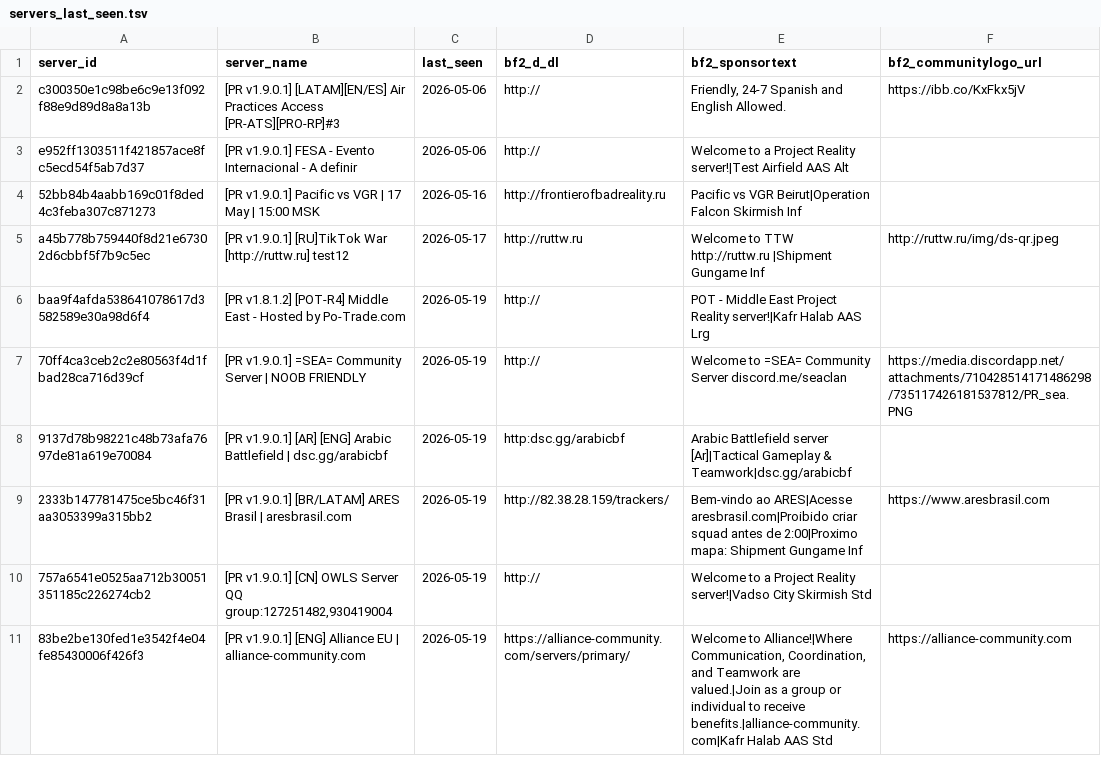
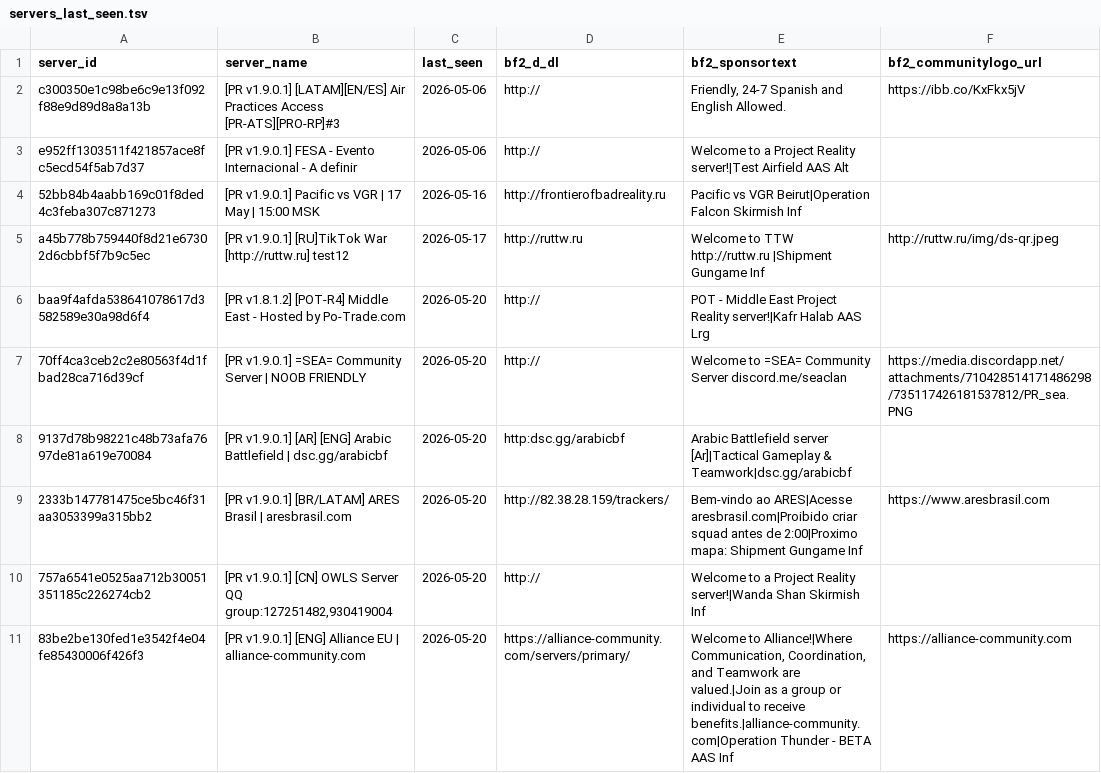
Before and after one commit to SucharMistrz/PRServerTracker, a TSV file: data/servers_last_seen.tsv, drawn as a sheet; only a part is shown; the diff covers the shown part only.

```diff
--- a/data/servers_last_seen.tsv
+++ b/data/servers_last_seen.tsv
@@ -5,7 +5,7 @@ e952ff1303511f421857ace8fc5ecd54f5ab7d37	[PR v1.9.0.1] FESA - Evento Internacion
 a45b778b759440f8d21e67302d6cbbf5f7b9c5ec	[PR v1.9.0.1] [RU]TikTok War [http://ruttw.ru] test12	2026-05-17	http://ruttw.ru	Welcome to TTW http://ruttw.ru |Shipment Gungame Inf	http://ruttw.ru/img/ds-qr.jpeg
-baa9f4afda538641078617d3582589e30a98d6f4	[PR v1.8.1.2] [POT-R4] Middle East - Hosted by Po-Trade.com	2026-05-19	http://	POT - Middle East Project Reality server!|Kafr Halab AAS Lrg	
-70ff4ca3ceb2c2e80563f4d1fbad28ca716d39cf	[PR v1.9.0.1] =SEA= Community Server | NOOB FRIENDLY	2026-05-19	http://	Welcome to =SEA= Community Server discord.me/seaclan	https://media.discordapp.net/attachments/710428514171486298/735117426181537812/PR_sea.PNG
-9137d78b98221c48b73afa7697de81a619e70084	[PR v1.9.0.1] [AR] [ENG] Arabic Battlefield | dsc.gg/arabicbf	2026-05-19	http:dsc.gg/arabicbf	Arabic Battlefield server [Ar]|Tactical Gameplay & Teamwork|dsc.gg/arabicbf	
-2333b147781475ce5bc46f31aa3053399a315bb2	[PR v1.9.0.1] [BR/LATAM] ARES Brasil | aresbrasil.com	2026-05-19	http://82.38.28.159/trackers/	Bem-vindo ao ARES|Acesse aresbrasil.com|Proibido criar squad antes de 2:00|Proximo mapa: Shipment Gungame Inf	https://www.aresbrasil.com
-757a6541e0525aa712b30051351185c226274cb2	[PR v1.9.0.1] [CN] OWLS Server QQ group:127251482,930419004	2026-05-19	http://	Welcome to a Project Reality server!|Vadso City Skirmish Std	
-83be2be130fed1e3542f4e04fe85430006f426f3	[PR v1.9.0.1] [ENG] Alliance EU | alliance-community.com	2026-05-19	https://alliance-community.com/servers/primary/	Welcome to Alliance!|Where Communication, Coordination, and Teamwork are valued.|Join as a group or individual to receive benefits.|alliance-community.com|Kafr Halab AAS Std	https://alliance-community.com
+baa9f4afda538641078617d3582589e30a98d6f4	[PR v1.8.1.2] [POT-R4] Middle East - Hosted by Po-Trade.com	2026-05-20	http://	POT - Middle East Project Reality server!|Kafr Halab AAS Lrg	
+70ff4ca3ceb2c2e80563f4d1fbad28ca716d39cf	[PR v1.9.0.1] =SEA= Community Server | NOOB FRIENDLY	2026-05-20	http://	Welcome to =SEA= Community Server discord.me/seaclan	https://media.discordapp.net/attachments/710428514171486298/735117426181537812/PR_sea.PNG
+9137d78b98221c48b73afa7697de81a619e70084	[PR v1.9.0.1] [AR] [ENG] Arabic Battlefield | dsc.gg/arabicbf	2026-05-20	http:dsc.gg/arabicbf	Arabic Battlefield server [Ar]|Tactical Gameplay & Teamwork|dsc.gg/arabicbf	
+2333b147781475ce5bc46f31aa3053399a315bb2	[PR v1.9.0.1] [BR/LATAM] ARES Brasil | aresbrasil.com	2026-05-20	http://82.38.28.159/trackers/	Bem-vindo ao ARES|Acesse aresbrasil.com|Proibido criar squad antes de 2:00|Proximo mapa: Shipment Gungame Inf	https://www.aresbrasil.com
+757a6541e0525aa712b30051351185c226274cb2	[PR v1.9.0.1] [CN] OWLS Server QQ group:127251482,930419004	2026-05-20	http://	Welcome to a Project Reality server!|Wanda Shan Skirmish Inf	
+83be2be130fed1e3542f4e04fe85430006f426f3	[PR v1.9.0.1] [ENG] Alliance EU | alliance-community.com	2026-05-20	https://alliance-community.com/servers/primary/	Welcome to Alliance!|Where Communication, Coordination, and Teamwork are valued.|Join as a group or individual to receive benefits.|alliance-community.com|Operation Thunder - BETA AAS Inf	https://alliance-community.com
```
Also changed, not shown: 1 added row and 22 edited cells elsewhere in this file.
